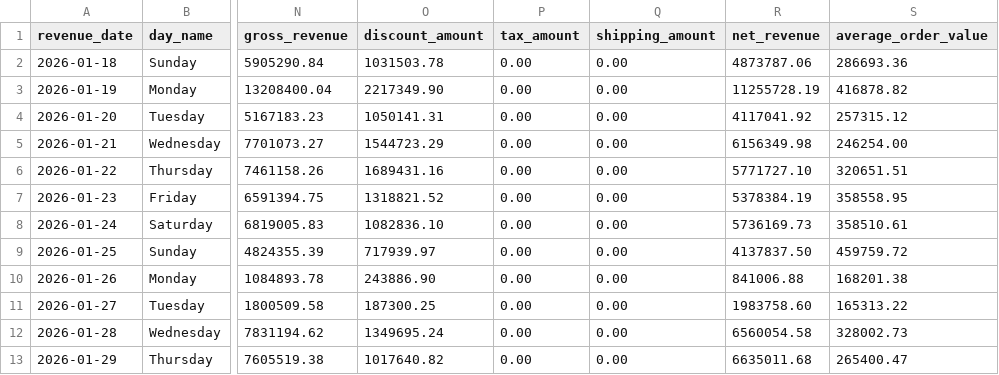
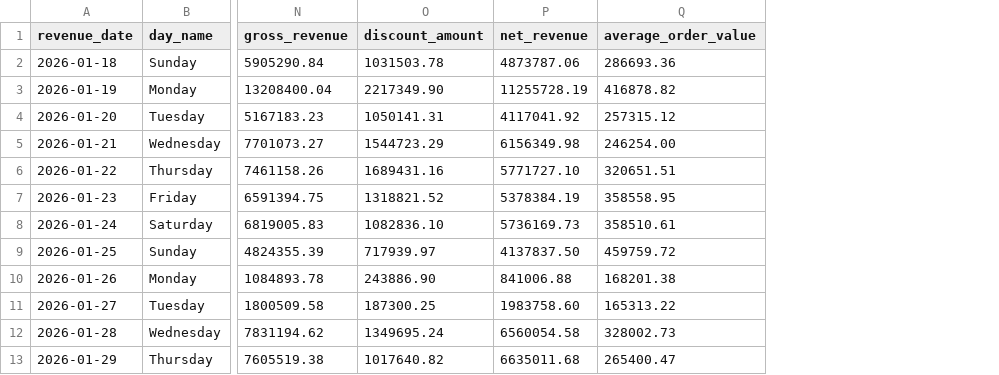
Before and after one commit to HimanshuLabs/Batch-Lakehouse-Marketing-Analytics, a CSV file: exports/power_bi/revenue_daily.csv, drawn as a sheet; only a part is shown, gaps mark what is left out; the diff names each change by its address in the sheet, - before the commit and + after, or states it on an @@ line.

Commit message:
Make the source model complete, keep every valid fact and tie the marts out
Order status, tax, shipping and order total, regional ad spend with coherent clicks, conversions and revenue, product brand and status, and the campaign objective are generated in the source with realistic INR prices, validated in Silver and carried to the warehouse, marts, dbt and exports; revenue metrics count completed orders only. A fact with an invalid dimension reference loads on a dedicated invalid-reference member and resolves once the dimension row is valid; every mart carries flagged unknown and invalid rows so its totals equal the facts. Empty or abnormally small feeds fail, SCD2 version counts are reconciled, every writing entry point takes the run lock, build files refuse to run outside the build transaction, consumer views cannot go stale, a consumer contract test protects what P4 and P5 read, and the database tests run in CI in both time zones and reset the sandbox before each test.

```diff
--- a/exports/power_bi/revenue_daily.csv
+++ b/exports/power_bi/revenue_daily.csv
-column P (tax_amount), rows 2-13: all 0.00
-column Q (shipping_amount), rows 2-13: all 0.00
```
Also changed, not shown: exports/power_bi/campaign_performance.csv, exports/power_bi/product_sales.csv, 53 other files.
